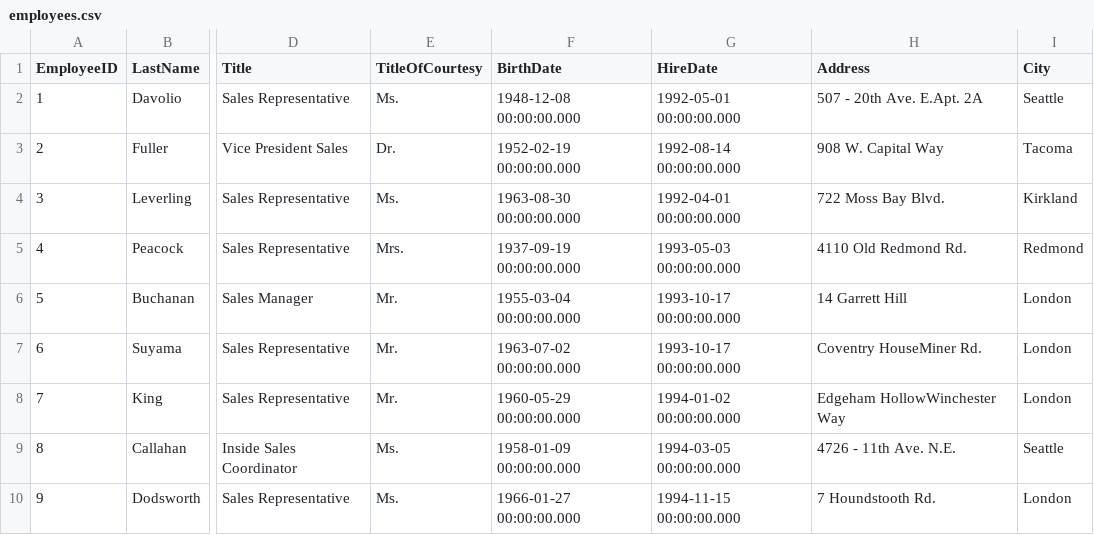
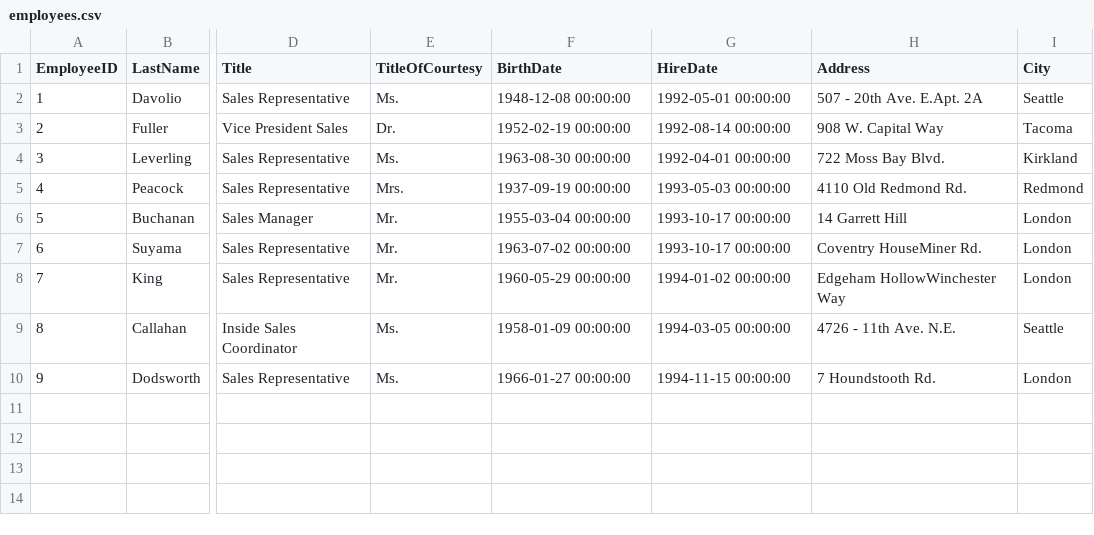
Before and after one commit to gregoryg/homelab, a CSV file: graph/tigergraph/solutions/northwind/data/employees.csv, drawn as a sheet; only a part is shown, gaps mark what is left out; the diff names each change by its address in the sheet, - before the commit and + after, or states it on an @@ line.

Commit message:
Updated schema with cleaned data and new loading job

```diff
--- a/graph/tigergraph/solutions/northwind/data/employees.csv
+++ b/graph/tigergraph/solutions/northwind/data/employees.csv
-F2 (BirthDate): 1948-12-08 00:00:00.000
+F2 (BirthDate): 1948-12-08 00:00:00
-G2 (HireDate): 1992-05-01 00:00:00.000
+G2 (HireDate): 1992-05-01 00:00:00
-F3 (BirthDate): 1952-02-19 00:00:00.000
+F3 (BirthDate): 1952-02-19 00:00:00
-G3 (HireDate): 1992-08-14 00:00:00.000
+G3 (HireDate): 1992-08-14 00:00:00
-F4 (BirthDate): 1963-08-30 00:00:00.000
+F4 (BirthDate): 1963-08-30 00:00:00
-G4 (HireDate): 1992-04-01 00:00:00.000
+G4 (HireDate): 1992-04-01 00:00:00
-F5 (BirthDate): 1937-09-19 00:00:00.000
+F5 (BirthDate): 1937-09-19 00:00:00
-G5 (HireDate): 1993-05-03 00:00:00.000
+G5 (HireDate): 1993-05-03 00:00:00
-F6 (BirthDate): 1955-03-04 00:00:00.000
+F6 (BirthDate): 1955-03-04 00:00:00
-G6:G7 (HireDate): 1993-10-17 00:00:00.000
+G6:G7 (HireDate): 1993-10-17 00:00:00
-F7 (BirthDate): 1963-07-02 00:00:00.000
+F7 (BirthDate): 1963-07-02 00:00:00
-F8 (BirthDate): 1960-05-29 00:00:00.000
+F8 (BirthDate): 1960-05-29 00:00:00
-G8 (HireDate): 1994-01-02 00:00:00.000
+G8 (HireDate): 1994-01-02 00:00:00
-F9 (BirthDate): 1958-01-09 00:00:00.000
+F9 (BirthDate): 1958-01-09 00:00:00
-G9 (HireDate): 1994-03-05 00:00:00.000
+G9 (HireDate): 1994-03-05 00:00:00
-F10 (BirthDate): 1966-01-27 00:00:00.000
+F10 (BirthDate): 1966-01-27 00:00:00
-G10 (HireDate): 1994-11-15 00:00:00.000
+G10 (HireDate): 1994-11-15 00:00:00
```
Also changed, not shown: 3 other files.
